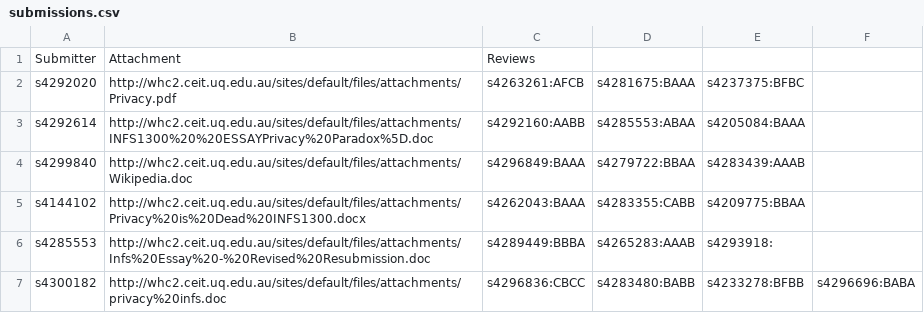
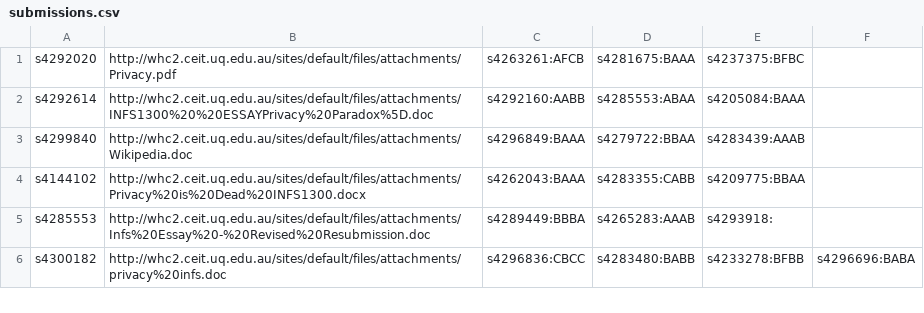
Before and after one commit to JakeSchoermer/INFS1300-Assignment-Download-Script, a CSV file: submissions.csv, drawn as a sheet; only a part is shown.

```diff
--- a/submissions.csv
+++ b/submissions.csv
@@ -1,2 +1 @@
-Submitter,Attachment,Reviews
 s4292020,http://whc2.ceit.uq.edu.au/sites/default/files/attachments/Privacy.pdf,s4263261:AFCB, s4281675:BAAA, s4237375:BFBC,
```
